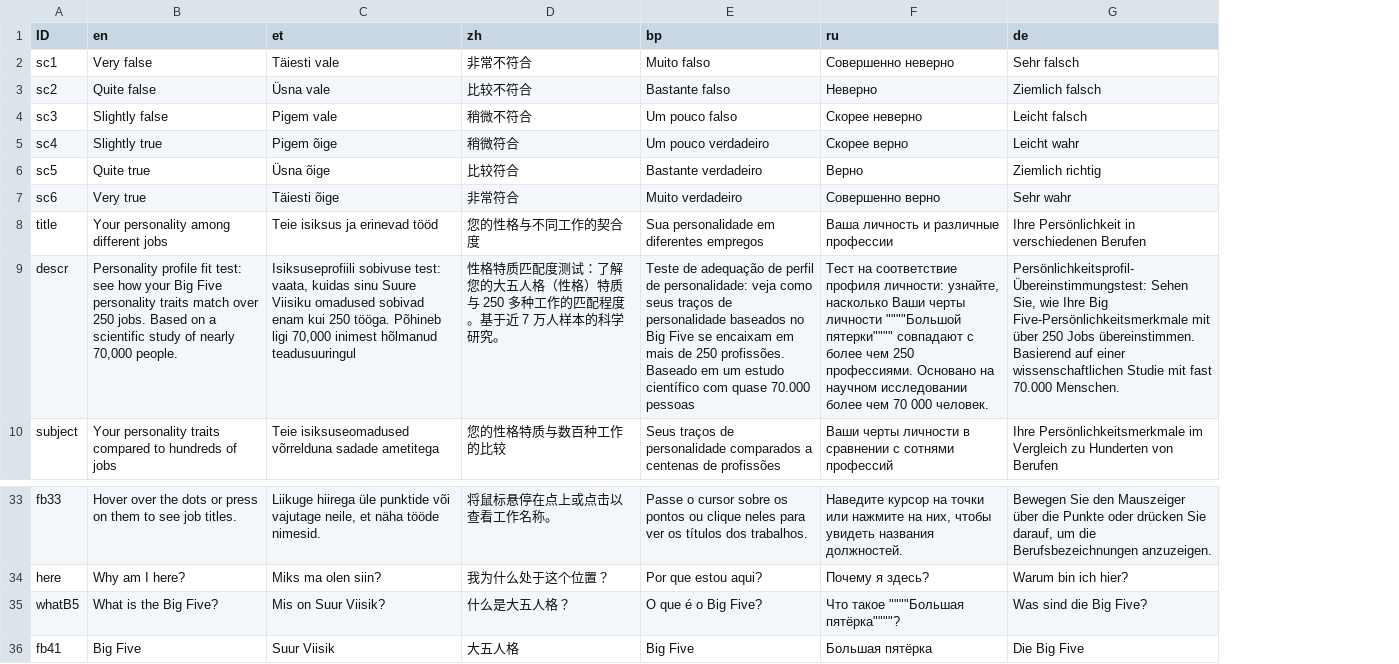
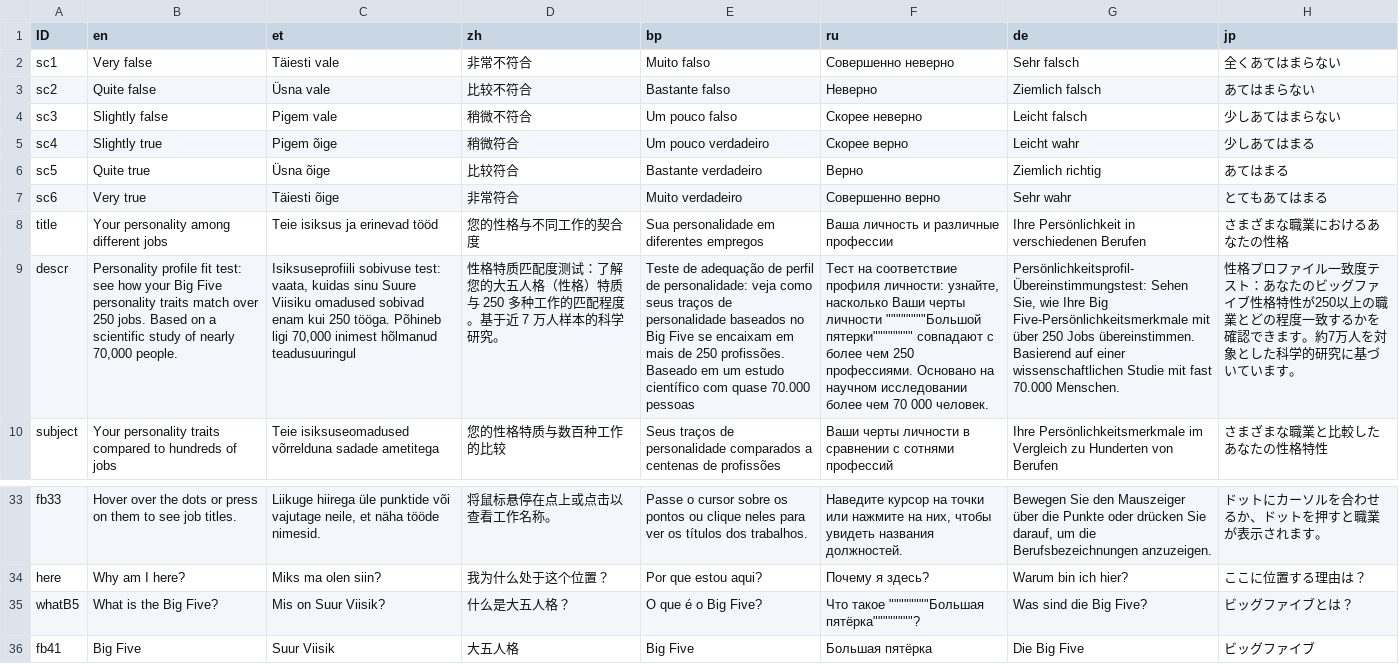
Before and after one commit to mottusemma/JobProfiler, a TSV file: www/appText.tsv, drawn as a sheet; only a part is shown, gaps mark what is left out; the diff names each change by its address in the sheet, - before the commit and + after, or states it on an @@ line.

```diff
--- a/www/appText.tsv
+++ b/www/appText.tsv
+column H (jp), rows 2-10: 全くあてはまらない | あてはまらない | 少しあてはまらない | 少しあてはまる | あてはまる | とてもあてはまる | さまざまな職業におけるあなたの性格 | 性格プロファイル一致度テスト：あなたのビッグファイブ性格特性が250以上の職業とどの程度一致するかを確認できます。約7万人を対象とした科学的研究に基づいています。 | さまざまな職業と比較したあなたの性格特性; rows 33-36: ドットにカーソルを合わせるか、ドットを押すと職業が表示されます。 | ここに位置する理由は？ | ビッグファイブとは？ | ビッグファイブ
-F9 (ru): …черты личности """"Большой пятерки"""" совпадают с…
+F9 (ru): …черты личности """"""""Большой пятерки"""""""" совпадают с…
-F35 (ru): Что такое """"Большая пятёрка""""?
+F35 (ru): Что такое """"""""Большая пятёрка""""""""?
```
Also changed, not shown: 3 other files.
